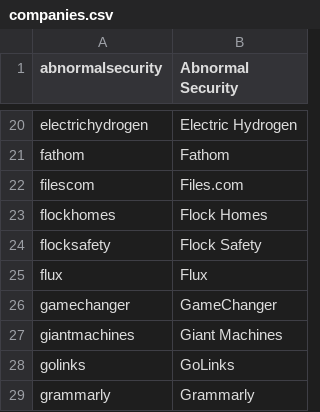
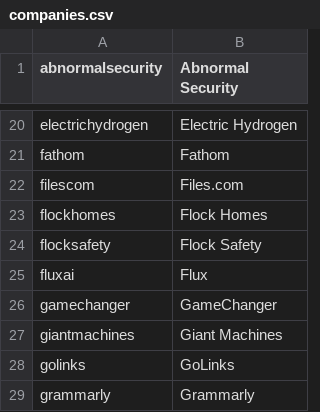
Before and after one commit to hjkmines/job_board, a CSV file: python/companies.csv, drawn as a sheet; only a part is shown, gaps mark what is left out.

```diff
--- a/python/companies.csv
+++ b/python/companies.csv
@@ -24,3 +24,3 @@ flockhomes,Flock Homes
 flocksafety,Flock Safety
-flux,Flux
+fluxai,Flux
 gamechanger,GameChanger
```
Also changed, not shown: 8 other files.
